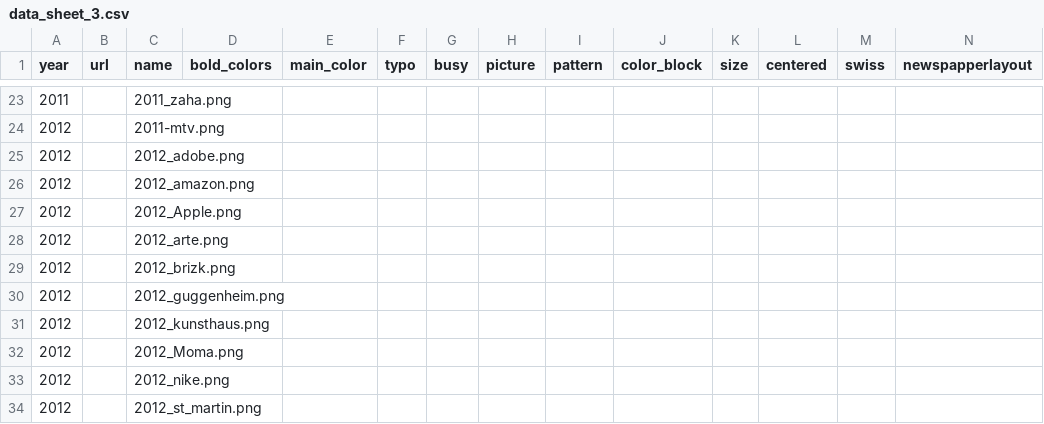
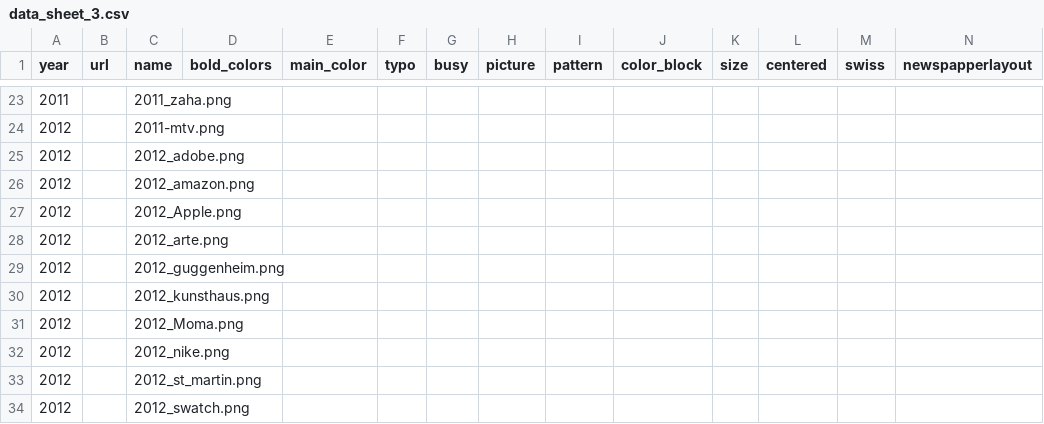
Before and after one commit to kth1969/Web_extended, a CSV file: excel/data_sheet_3.csv, drawn as a sheet; only a part is shown, gaps mark what is left out; the shorter side is filled out with more unchanged rows; rows hold the shown columns only; the diff names each change by its address in the sheet, - before the commit and + after, or states it on an @@ line.

Commit message:
Update data_sheet_3.csv

```diff
--- a/excel/data_sheet_3.csv
+++ b/excel/data_sheet_3.csv
-row 29: 2012 |  | 2012_brizk.png
```
